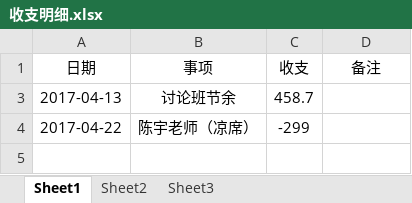
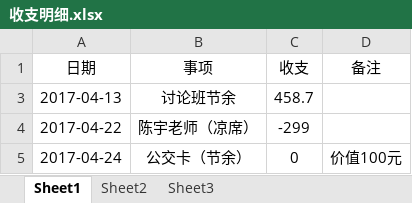
Before and after one commit to Liuyunzheng/DiscussGroup, an Excel workbook: 收支明细.xlsx, sheet Sheet1, drawn as a sheet; values as stored, in another font and other column widths than the file's, no borders; table styles not drawn; the diff names each change by its address in the sheet, - before the commit and + after, or states it on an @@ line.

Commit message:
上届节余物品

```diff
--- a/收支明细.xlsx (sheet Sheet1)
+++ b/收支明细.xlsx (sheet Sheet1)
+row 5: 2017-04-24 | 公交卡（节余） | 0 | 价值100元
```
